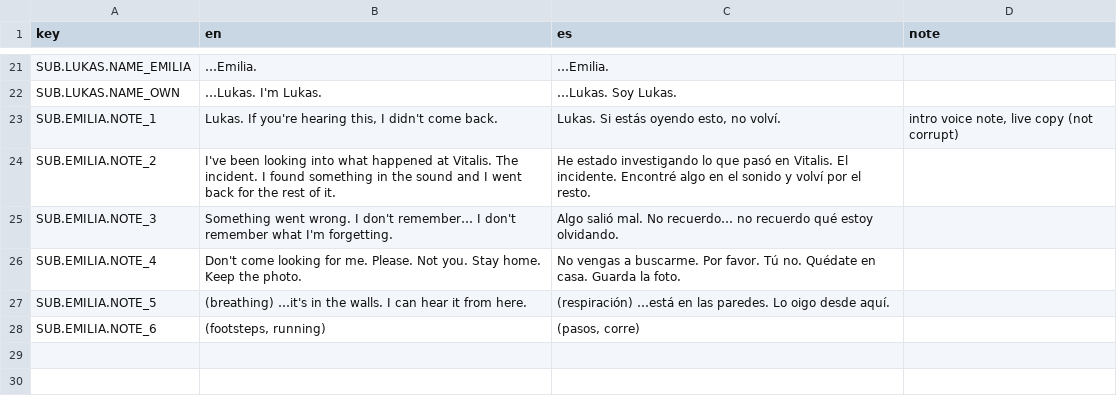
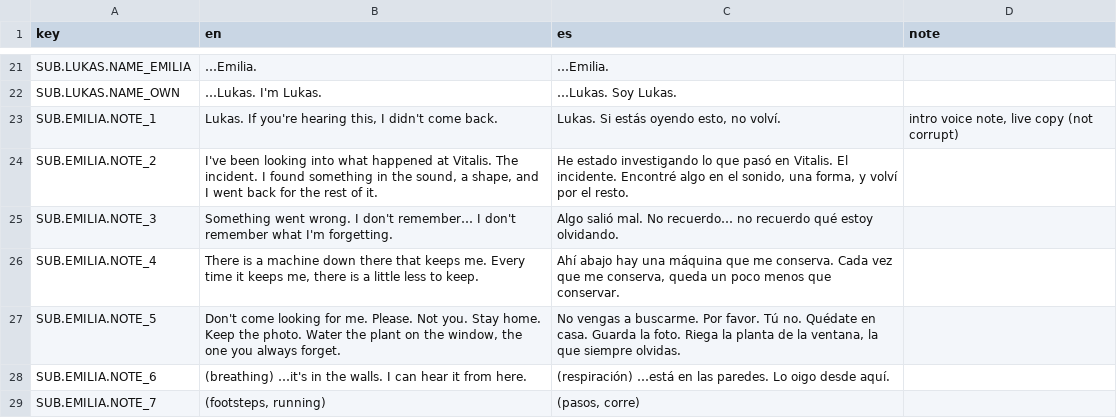
Before and after one commit to ChristianC720/survivalHorror-Demo, a TSV file: Assets/_Project/Localization/Source/SUB.tsv, drawn as a sheet; only a part is shown, gaps mark what is left out.

```diff
--- a/Assets/_Project/Localization/Source/SUB.tsv
+++ b/Assets/_Project/Localization/Source/SUB.tsv
@@ -23,6 +23,7 @@ SUB.LUKAS.NAME_OWN	…Lukas. I'm Lukas.	…Lukas. Soy Lukas.
 SUB.EMILIA.NOTE_1	Lukas. If you're hearing this, I didn't come back.	Lukas. Si estás oyendo esto, no volví.	intro voice note, live copy (not corrupt)
-SUB.EMILIA.NOTE_2	I've been looking into what happened at Vitalis. The incident. I found something in the sound and I went back for the rest of it.	He estado investigando lo que pasó en Vitalis. El incidente. Encontré algo en el sonido y volví por el resto.	
+SUB.EMILIA.NOTE_2	I've been looking into what happened at Vitalis. The incident. I found something in the sound, a shape, and I went back for the rest of it.	He estado investigando lo que pasó en Vitalis. El incidente. Encontré algo en el sonido, una forma, y volví por el resto.	
 SUB.EMILIA.NOTE_3	Something went wrong. I don't remember… I don't remember what I'm forgetting.	Algo salió mal. No recuerdo… no recuerdo qué estoy olvidando.	
-SUB.EMILIA.NOTE_4	Don't come looking for me. Please. Not you. Stay home. Keep the photo.	No vengas a buscarme. Por favor. Tú no. Quédate en casa. Guarda la foto.	
-SUB.EMILIA.NOTE_5	(breathing) …it's in the walls. I can hear it from here.	(respiración) …está en las paredes. Lo oigo desde aquí.	
-SUB.EMILIA.NOTE_6	(footsteps, running)	(pasos, corre)	
+SUB.EMILIA.NOTE_4	There is a machine down there that keeps me. Every time it keeps me, there is a little less to keep.	Ahí abajo hay una máquina que me conserva. Cada vez que me conserva, queda un poco menos que conservar.	
+SUB.EMILIA.NOTE_5	Don't come looking for me. Please. Not you. Stay home. Keep the photo. Water the plant on the window, the one you always forget.	No vengas a buscarme. Por favor. Tú no. Quédate en casa. Guarda la foto. Riega la planta de la ventana, la que siempre olvidas.	
+SUB.EMILIA.NOTE_6	(breathing) …it's in the walls. I can hear it from here.	(respiración) …está en las paredes. Lo oigo desde aquí.	
+SUB.EMILIA.NOTE_7	(footsteps, running)	(pasos, corre)	
```
Also changed, not shown: Assets/_Project/Localization/Source/BEST.tsv, Assets/_Project/Localization/Source/CONF.tsv, 38 other files.
